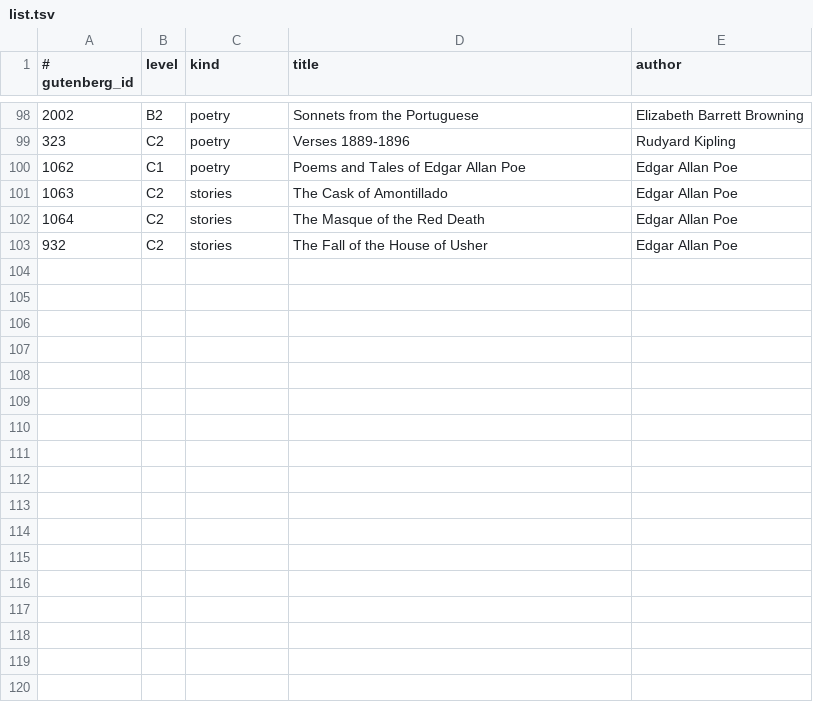
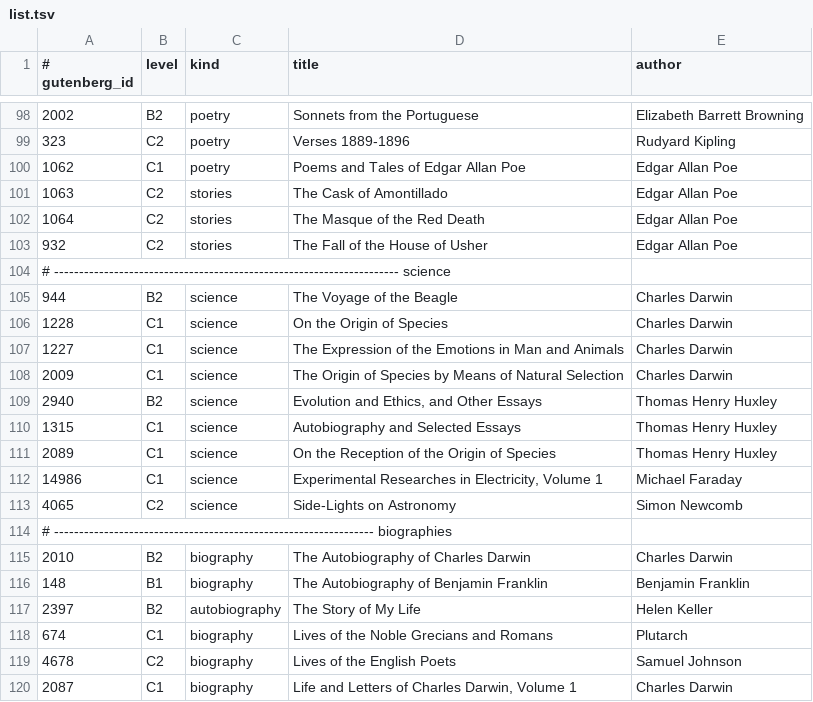
Before and after one commit to sazardev/omarchy-english-toolkit, a TSV file: tools/list.tsv, drawn as a sheet; only a part is shown, gaps mark what is left out; the diff names each change by its address in the sheet, - before the commit and + after, or states it on an @@ line.

Commit message:
Add science classics, biographies and 15 arXiv CS papers
109 works in Lute now, tagged by level and by form.

- 9 science classics: Darwin's Origin and Voyage of the Beagle, the
  Expression of the Emotions, Huxley's Evolution and Ethics and his
  autobiography, Faraday's Experimental Researches, Newcomb on astronomy
- 6 biographies: Darwin, Franklin, Helen Keller, Plutarch's Lives,
  Johnson's Lives of the Poets
- 15 arXiv papers on transformers, vision, NLP, graphs and
  reinforcement, extracted through ar5iv and reduced to prose

Verify the title of every download, for the same reason as the Gutenberg
list: of twenty arXiv IDs written from memory, nine were different
papers entirely. Two famous ones, Adam and PPO, are absent because ar5iv
renders them empty, and that is documented rather than papered over.

Math collapses to a [formula] marker: it is not learnable as prose and
Lute would otherwise index LaTeX fragments as words.

```diff
--- a/tools/list.tsv
+++ b/tools/list.tsv
+row 104: # --------------------------------------------------------------------- science
+row 105: 944 | B2 | science | The Voyage of the Beagle | Charles Darwin
+row 106: 1228 | C1 | science | On the Origin of Species | Charles Darwin
+row 107: 1227 | C1 | science | The Expression of the Emotions in Man and Animals | Charles Darwin
+row 108: 2009 | C1 | science | The Origin of Species by Means of Natural Selection | Charles Darwin
+row 109: 2940 | B2 | science | Evolution and Ethics, and Other Essays | Thomas Henry Huxley
+row 110: 1315 | C1 | science | Autobiography and Selected Essays | Thomas Henry Huxley
+row 111: 2089 | C1 | science | On the Reception of the Origin of Species | Thomas Henry Huxley
+row 112: 14986 | C1 | science | Experimental Researches in Electricity, Volume 1 | Michael Faraday
+row 113: 4065 | C2 | science | Side-Lights on Astronomy | Simon Newcomb
+row 114: # ---------------------------------------------------------------- biographies
+row 115: 2010 | B2 | biography | The Autobiography of Charles Darwin | Charles Darwin
+row 116: 148 | B1 | biography | The Autobiography of Benjamin Franklin | Benjamin Franklin
+row 117: 2397 | B2 | autobiography | The Story of My Life | Helen Keller
+row 118: 674 | C1 | biography | Lives of the Noble Grecians and Romans | Plutarch
+row 119: 4678 | C2 | biography | Lives of the English Poets | Samuel Johnson
+row 120: 2087 | C1 | biography | Life and Letters of Charles Darwin, Volume 1 | Charles Darwin
```
Also changed, not shown: 5 other files.
